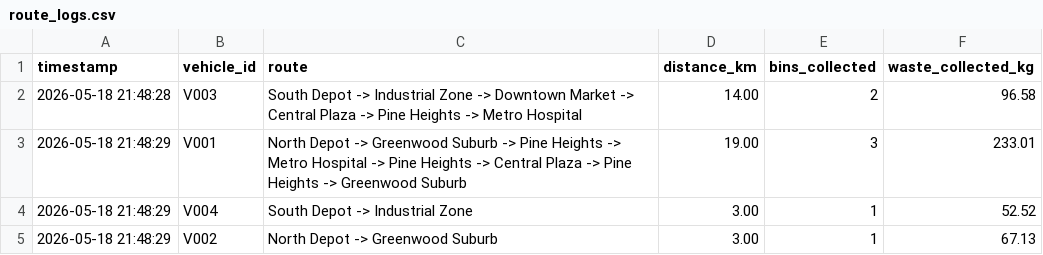
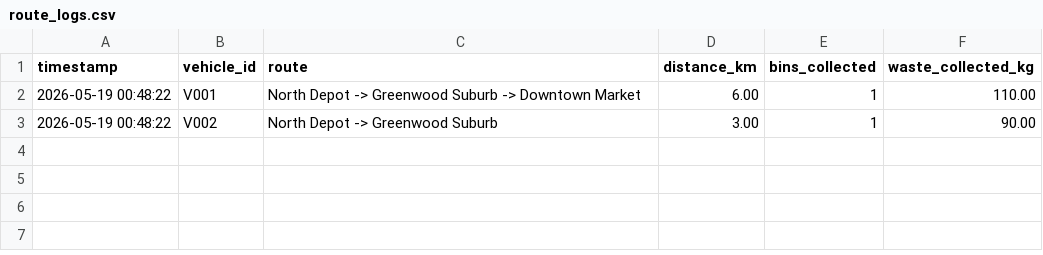
Before and after one commit to mohamedhisham-16/WasteWise, a CSV file: waste_management_draft/src/data/route_logs.csv, drawn as a sheet.

```diff
--- a/waste_management_draft/src/data/route_logs.csv
+++ b/waste_management_draft/src/data/route_logs.csv
@@ -1,5 +1,3 @@
 timestamp,vehicle_id,route,distance_km,bins_collected,waste_collected_kg
-2026-05-18 21:48:28,V003,South Depot -> Industrial Zone -> Downtown Market -> Central Plaza -> Pine Heights -> Metro Hospital,14.00,2,96.58
-2026-05-18 21:48:29,V001,North Depot -> Greenwood Suburb -> Pine Heights -> Metro Hospital -> Pine Heights -> Central Plaza -> Pine Heights -> Greenwood Suburb,19.00,3,233.01
-2026-05-18 21:48:29,V004,South Depot -> Industrial Zone,3.00,1,52.52
-2026-05-18 21:48:29,V002,North Depot -> Greenwood Suburb,3.00,1,67.13
+2026-05-19 00:48:22,V001,North Depot -> Greenwood Suburb -> Downtown Market,6.00,1,110.00
+2026-05-19 00:48:22,V002,North Depot -> Greenwood Suburb,3.00,1,90.00
```
Also changed, not shown: waste_management_draft/src/data/disposal_events.csv, waste_management_draft/src/data/login_history.csv, 6 other files.
